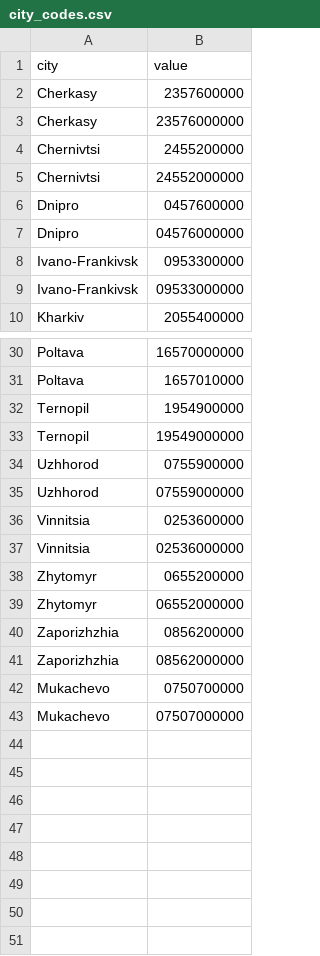
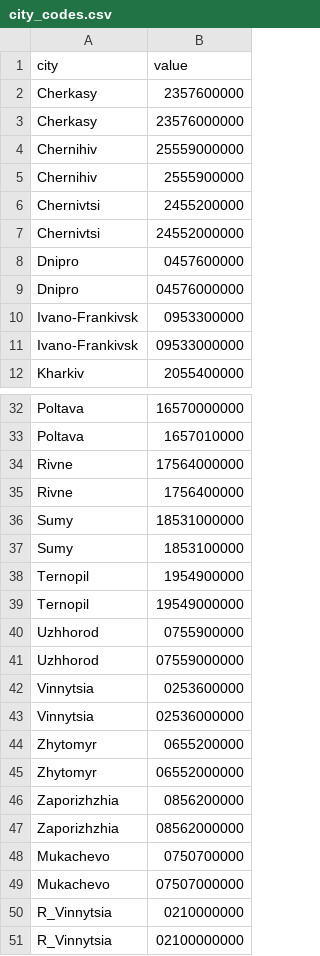
Before and after one commit to atsokol/openbudget-data-update, a CSV file: inputs/city_codes.csv, drawn as a sheet; only a part is shown, gaps mark what is left out.

Commit message:
Add and update city codes in city_codes.csv

```diff
--- a/inputs/city_codes.csv
+++ b/inputs/city_codes.csv
@@ -3,2 +3,4 @@ Cherkasy,2357600000
 Cherkasy,23576000000
+Chernihiv,25559000000
+Chernihiv,2555900000
 Chernivtsi,2455200000
@@ -31,2 +33,6 @@ Poltava,16570000000
 Poltava,1657010000
+Rivne,17564000000
+Rivne,1756400000
+Sumy,18531000000
+Sumy,1853100000
 Ternopil,1954900000
@@ -35,4 +41,4 @@ Uzhhorod,0755900000
 Uzhhorod,07559000000
-Vinnitsia,0253600000
-Vinnitsia,02536000000
+Vinnytsia,0253600000
+Vinnytsia,02536000000
 Zhytomyr,0655200000
@@ -43 +49,3 @@ Mukachevo,0750700000
 Mukachevo,07507000000
+R_Vinnytsia,0210000000
+R_Vinnytsia,02100000000
```
